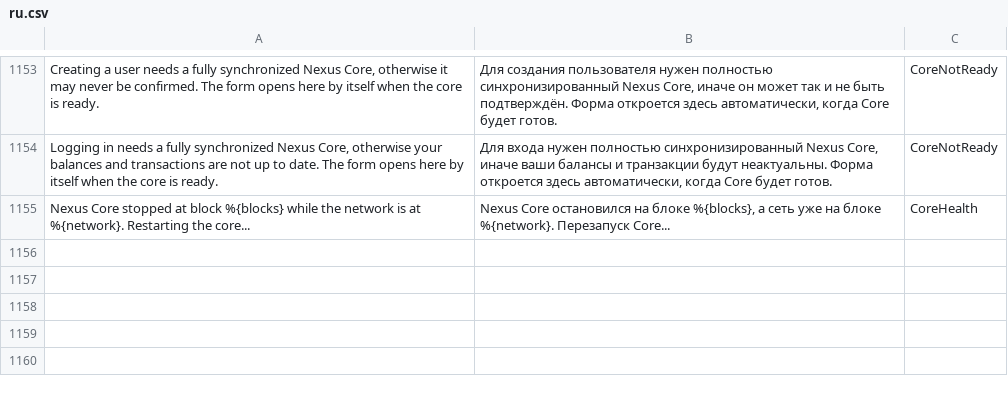
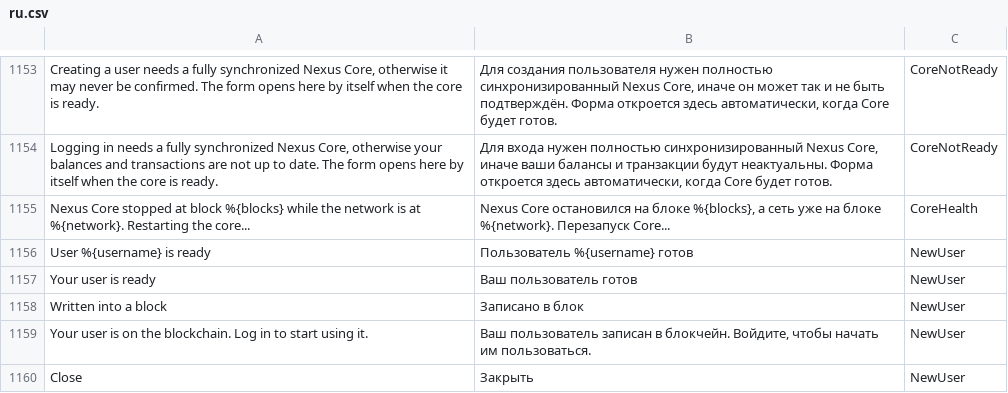
Before and after one commit to Nexusoft/NexusInterface, a CSV file: assets/translations/ru.csv, drawn as a sheet; only a part is shown, gaps mark what is left out.

Commit message:
Translations: registration ready screen
(cherry picked from commit bb7e804ce4026ca49854f7a5d93dc8c22c57e4cd)

```diff
--- a/assets/translations/ru.csv
+++ b/assets/translations/ru.csv
@@ -1165 +1165,6 @@
 "Nexus Core stopped at block %{blocks} while the network is at %{network}. Restarting the core...","Nexus Core остановился на блоке %{blocks}, а сеть уже на блоке %{network}. Перезапуск Core...","CoreHealth"
+"User %{username} is ready","Пользователь %{username} готов","NewUser"
+"Your user is ready","Ваш пользователь готов","NewUser"
+"Written into a block","Записано в блок","NewUser"
+"Your user is on the blockchain. Log in to start using it.","Ваш пользователь записан в блокчейн. Войдите, чтобы начать им пользоваться.","NewUser"
+"Close","Закрыть","NewUser"
```
Also changed, not shown: assets/translations/ar.csv, assets/translations/ja.csv, 15 other files.
